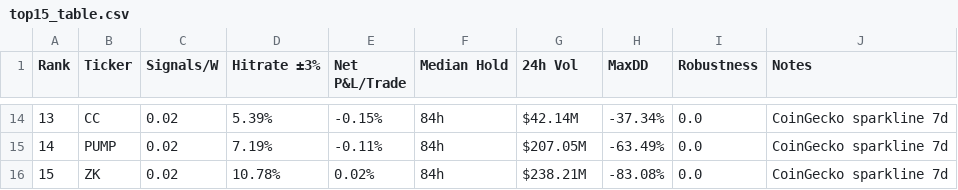
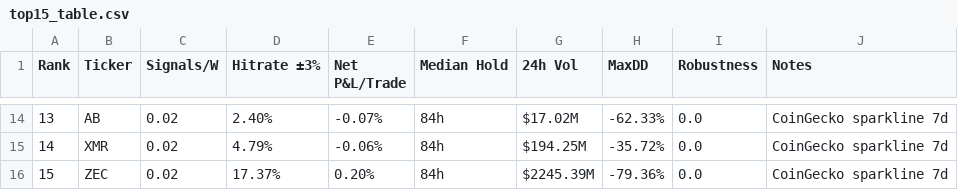
Before and after one commit to Philshirt18/TR, a CSV file: outputs/top15_table.csv, drawn as a sheet; only a part is shown, gaps mark what is left out; the diff covers the shown part only.

```diff
--- a/outputs/top15_table.csv
+++ b/outputs/top15_table.csv
@@ -14,3 +14,3 @@ Rank,Ticker,Signals/W,Hitrate ±3%,Net P&L/Trade,Median Hold,24h Vol,MaxDD,Robus
-13,CC,0.02,5.39%,-0.15%,84h,$42.14M,-37.34%,0.0,CoinGecko sparkline 7d
-14,PUMP,0.02,7.19%,-0.11%,84h,$207.05M,-63.49%,0.0,CoinGecko sparkline 7d
-15,ZK,0.02,10.78%,0.02%,84h,$238.21M,-83.08%,0.0,CoinGecko sparkline 7d
+13,AB,0.02,2.40%,-0.07%,84h,$17.02M,-62.33%,0.0,CoinGecko sparkline 7d
+14,XMR,0.02,4.79%,-0.06%,84h,$194.25M,-35.72%,0.0,CoinGecko sparkline 7d
+15,ZEC,0.02,17.37%,0.20%,84h,$2245.39M,-79.36%,0.0,CoinGecko sparkline 7d
```
Also changed, not shown: 88 edited cells elsewhere in this file, 1 other file.
